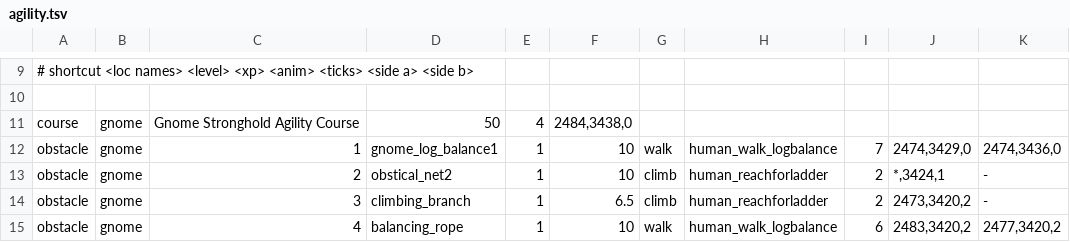
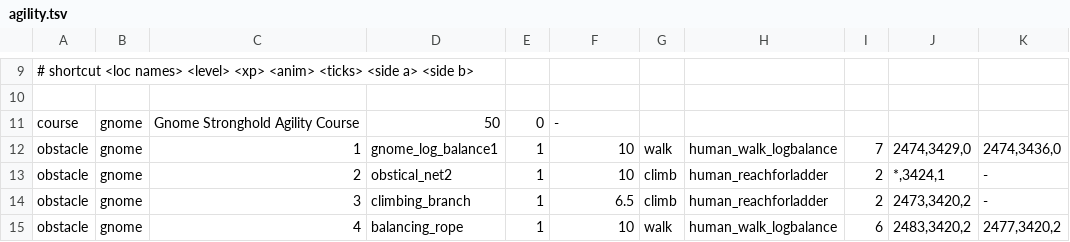
Before and after one commit to theryanct/rsmod, a TSV file: content/skills/agility/src/main/resources/org/rsmod/content/skills/agility/agility.tsv, drawn as a sheet; only a part is shown, gaps mark what is left out.

```diff
--- a/content/skills/agility/src/main/resources/org/rsmod/content/skills/agility/agility.tsv
+++ b/content/skills/agility/src/main/resources/org/rsmod/content/skills/agility/agility.tsv
@@ -10,3 +10,3 @@
 
-course	gnome	Gnome Stronghold Agility Course	50	4	2484,3438,0
+course	gnome	Gnome Stronghold Agility Course	50	0	-
 obstacle	gnome	1	gnome_log_balance1	1	10	walk	human_walk_logbalance	7	2474,3429,0	2474,3436,0
```
Also changed, not shown: 2 other files.
